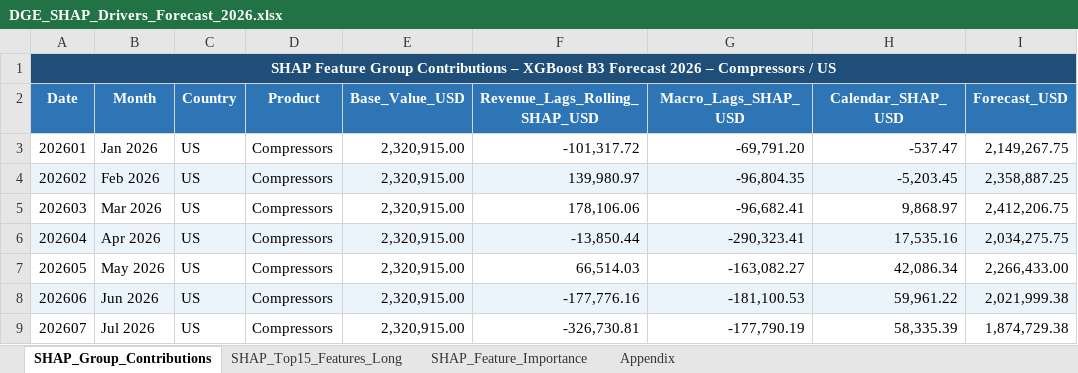
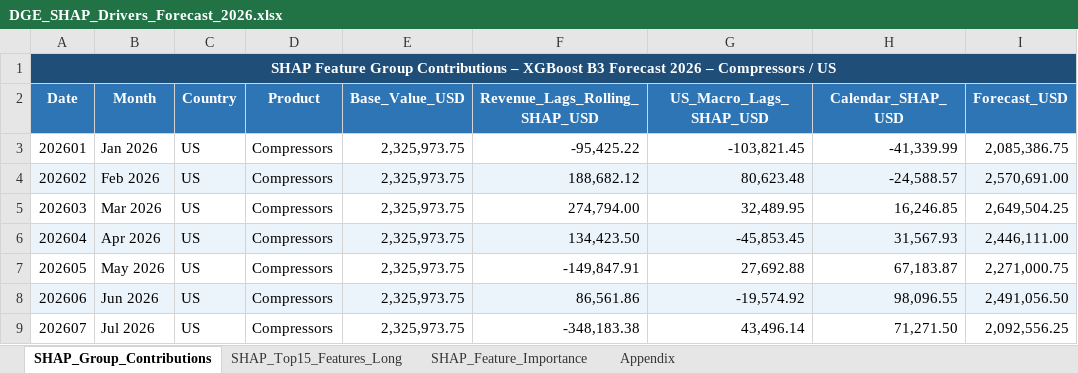
Before and after one commit to denrique99/masterarbeit-forecasting, an Excel workbook: data/processed/DGE_SHAP_Drivers_Forecast_2026.xlsx, sheet SHAP_Group_Contributions, drawn as a sheet; only a part is shown; values as stored, in another font and other column widths than the file's, no borders; the diff covers the shown part only; the diff names each change by its address in the sheet, - before the commit and + after, or states it on an @@ line.

```diff
--- a/data/processed/DGE_SHAP_Drivers_Forecast_2026.xlsx (sheet SHAP_Group_Contributions)
+++ b/data/processed/DGE_SHAP_Drivers_Forecast_2026.xlsx (sheet SHAP_Group_Contributions)
-G2: Macro_Lags_SHAP_USD
+G2: US_Macro_Lags_SHAP_USD
-E3:E9 (Base_Value_USD): 2,320,915.00
+E3:E9 (Base_Value_USD): 2,325,973.75
-F3 (Revenue_Lags_Rolling_SHAP_USD): -101,317.72
+F3 (Revenue_Lags_Rolling_SHAP_USD): -95,425.22
-G3 (US_Macro_Lags_SHAP_USD): -69,791.20
+G3 (US_Macro_Lags_SHAP_USD): -103,821.45
-H3 (Calendar_SHAP_USD): -537.47
+H3 (Calendar_SHAP_USD): -41,339.99
-I3 (Forecast_USD): 2,149,267.75
+I3 (Forecast_USD): 2,085,386.75
-F4 (Revenue_Lags_Rolling_SHAP_USD): 139,980.97
+F4 (Revenue_Lags_Rolling_SHAP_USD): 188,682.12
-G4 (US_Macro_Lags_SHAP_USD): -96,804.35
+G4 (US_Macro_Lags_SHAP_USD): 80,623.48
-H4 (Calendar_SHAP_USD): -5,203.45
+H4 (Calendar_SHAP_USD): -24,588.57
-I4 (Forecast_USD): 2,358,887.25
+I4 (Forecast_USD): 2,570,691.00
-F5 (Revenue_Lags_Rolling_SHAP_USD): 178,106.06
+F5 (Revenue_Lags_Rolling_SHAP_USD): 274,794.00
-G5 (US_Macro_Lags_SHAP_USD): -96,682.41
+G5 (US_Macro_Lags_SHAP_USD): 32,489.95
-H5 (Calendar_SHAP_USD): 9,868.97
+H5 (Calendar_SHAP_USD): 16,246.85
-I5 (Forecast_USD): 2,412,206.75
+I5 (Forecast_USD): 2,649,504.25
-F6 (Revenue_Lags_Rolling_SHAP_USD): -13,850.44
+F6 (Revenue_Lags_Rolling_SHAP_USD): 134,423.50
-G6 (US_Macro_Lags_SHAP_USD): -290,323.41
+G6 (US_Macro_Lags_SHAP_USD): -45,853.45
-H6 (Calendar_SHAP_USD): 17,535.16
+H6 (Calendar_SHAP_USD): 31,567.93
-I6 (Forecast_USD): 2,034,275.75
+I6 (Forecast_USD): 2,446,111.00
-F7 (Revenue_Lags_Rolling_SHAP_USD): 66,514.03
+F7 (Revenue_Lags_Rolling_SHAP_USD): -149,847.91
-G7 (US_Macro_Lags_SHAP_USD): -163,082.27
+G7 (US_Macro_Lags_SHAP_USD): 27,692.88
-H7 (Calendar_SHAP_USD): 42,086.34
+H7 (Calendar_SHAP_USD): 67,183.87
-I7 (Forecast_USD): 2,266,433.00
+I7 (Forecast_USD): 2,271,000.75
-F8 (Revenue_Lags_Rolling_SHAP_USD): -177,776.16
+F8 (Revenue_Lags_Rolling_SHAP_USD): 86,561.86
-G8 (US_Macro_Lags_SHAP_USD): -181,100.53
+G8 (US_Macro_Lags_SHAP_USD): -19,574.92
-H8 (Calendar_SHAP_USD): 59,961.22
+H8 (Calendar_SHAP_USD): 98,096.55
-I8 (Forecast_USD): 2,021,999.38
+I8 (Forecast_USD): 2,491,056.50
-F9 (Revenue_Lags_Rolling_SHAP_USD): -326,730.81
+F9 (Revenue_Lags_Rolling_SHAP_USD): -348,183.38
-G9 (US_Macro_Lags_SHAP_USD): -177,790.19
+G9 (US_Macro_Lags_SHAP_USD): 43,496.14
-H9 (Calendar_SHAP_USD): 58,335.39
+H9 (Calendar_SHAP_USD): 71,271.50
-I9 (Forecast_USD): 1,874,729.38
+I9 (Forecast_USD): 2,092,556.25
```
Also changed, not shown: 1 added row, 1 removed row and 25 edited cells elsewhere in this sheet, sheet SHAP_Top15_Features_Long, sheet SHAP_Feature_Importance, sheet Appendix, data/processed/DGE_Revenue_Forecast_XGBoost_2026.xlsx, 14 other files.
